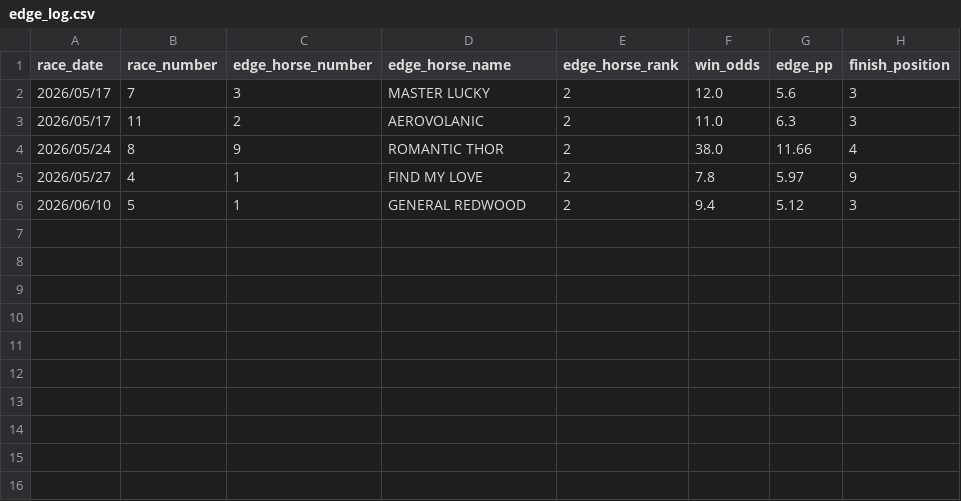
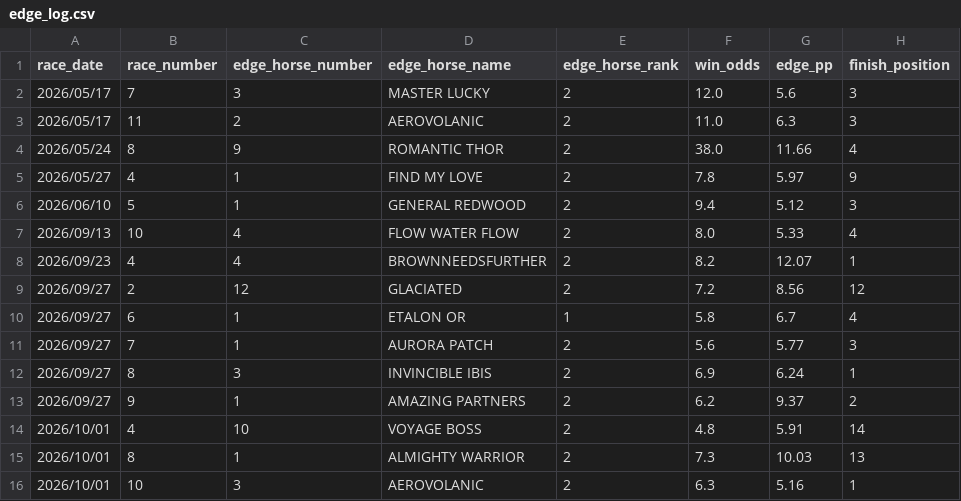
Before and after one commit to jitchamoli/hkjc-racing-analyzer, a CSV file: tracking_data/edge_log.csv, drawn as a sheet.

```diff
--- a/tracking_data/edge_log.csv
+++ b/tracking_data/edge_log.csv
@@ -6 +6,11 @@ race_date,race_number,edge_horse_number,edge_horse_name,edge_horse_rank,win_odds
 2026/06/10,5,1,GENERAL REDWOOD,2,9.4,5.12,3
+2026/09/13,10,4,FLOW WATER FLOW,2,8.0,5.33,4
+2026/09/23,4,4,BROWNNEEDSFURTHER,2,8.2,12.07,1
+2026/09/27,2,12,GLACIATED,2,7.2,8.56,12
+2026/09/27,6,1,ETALON OR,1,5.8,6.7,4
+2026/09/27,7,1,AURORA PATCH,2,5.6,5.77,3
+2026/09/27,8,3,INVINCIBLE IBIS,2,6.9,6.24,1
+2026/09/27,9,1,AMAZING PARTNERS,2,6.2,9.37,2
+2026/10/01,4,10,VOYAGE BOSS,2,4.8,5.91,14
+2026/10/01,8,1,ALMIGHTY WARRIOR,2,7.3,10.03,13
+2026/10/01,10,3,AEROVOLANIC,2,6.3,5.16,1
```
Also changed, not shown: tracking_data/hk_forward_validation.csv, tracking_data/hk_forward_validation_replay.csv, 49 other files.
